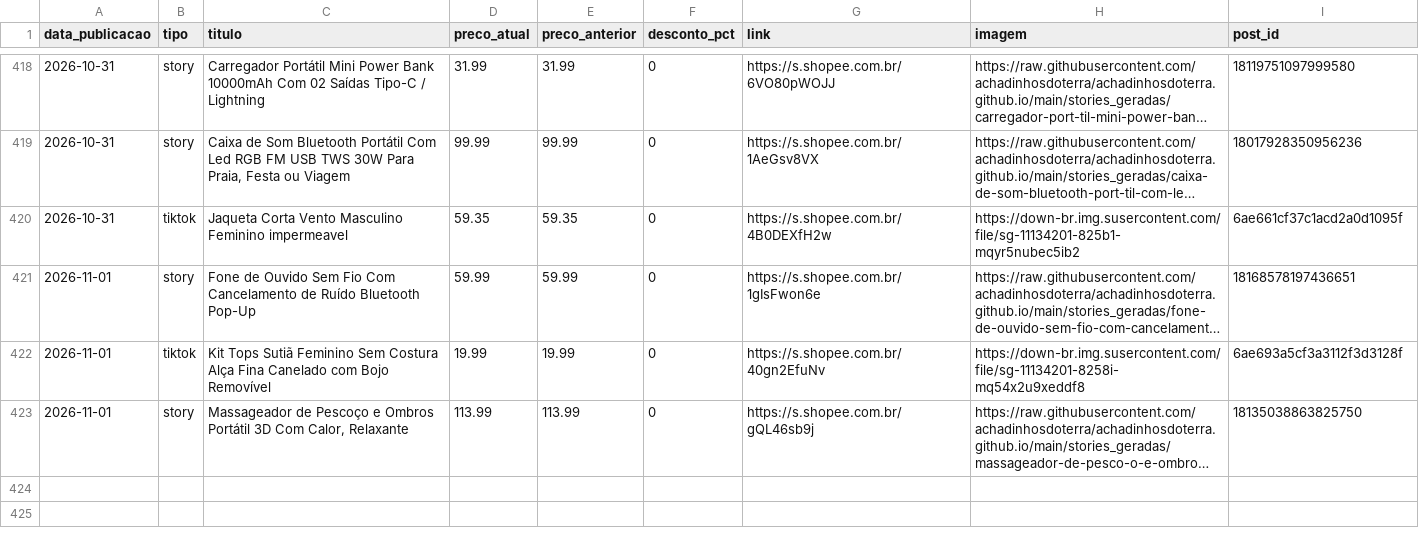
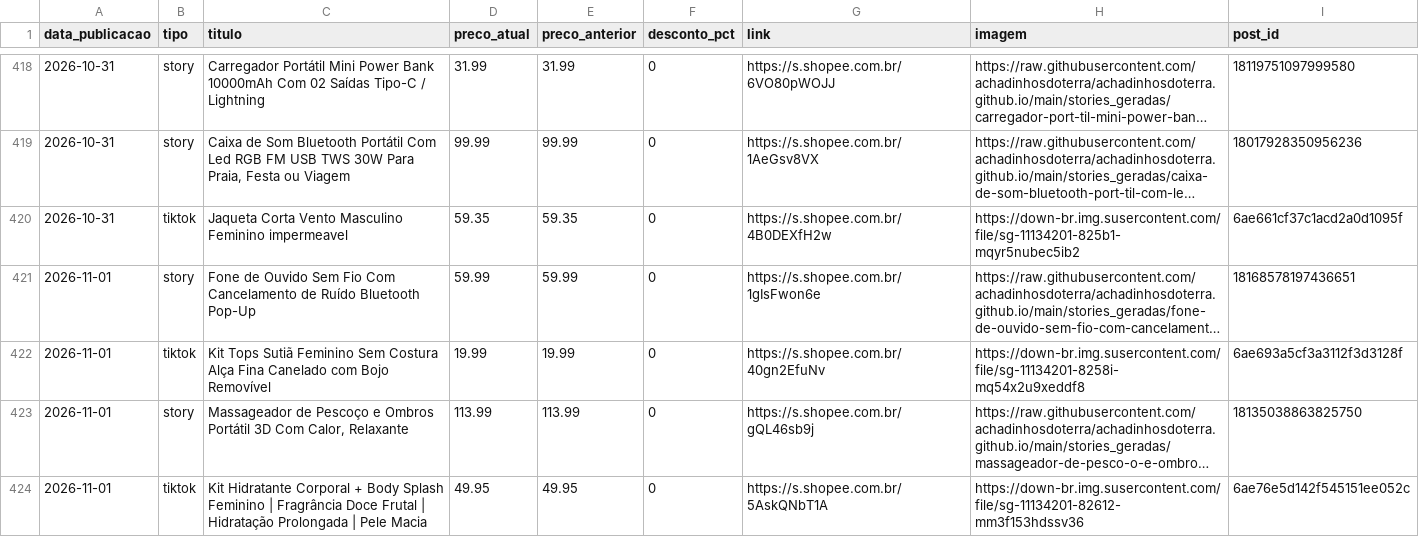
Before and after one commit to achadinhosdoterra/achadinhosdoterra.github.io, a CSV file: publicados.csv, drawn as a sheet; only a part is shown, gaps mark what is left out; long unchanged cells end in …; the diff names each change by its address in the sheet, - before the commit and + after, or states it on an @@ line.

Commit message:
Post automatico no tiktok - 01/11/2026 16:52

```diff
--- a/publicados.csv
+++ b/publicados.csv
+row 424: 2026-11-01 | tiktok | Kit Hidratante Corporal + Body Splash Feminino | Fragrância Doce Frutal | Hidratação Prolongada | Pele Macia | 49.95 | 49.95 | 0 | https://s.shopee.com.br/5AskQNbT1A | https://down-br.img.susercontent.com/file/sg-11134201-82612-mm3f153hdssv36 | 6ae76e5d142f545151ee052c
```
Also changed, not shown: 1 other file.
